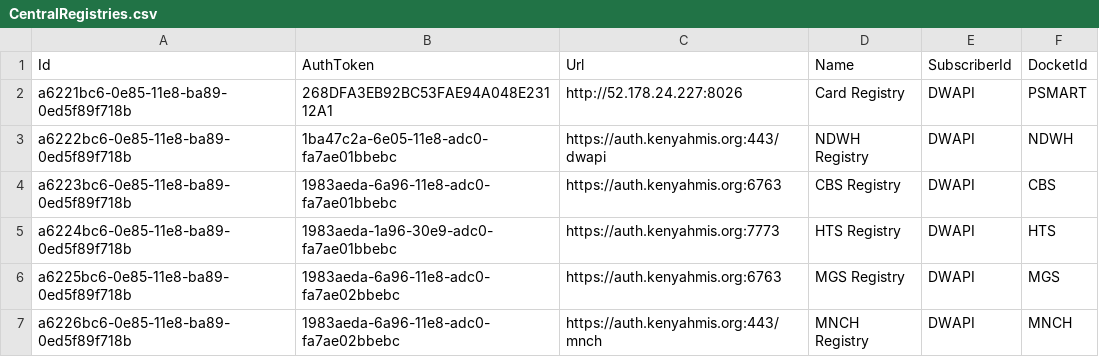
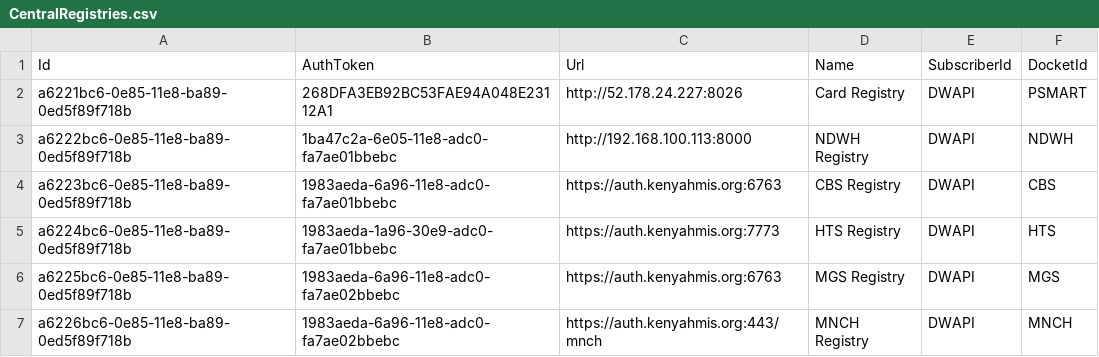
Before and after one commit to palladiumkenya/dwapi, a CSV file: src/Dwapi.SettingsManagement.Infrastructure/Seed/CentralRegistries.csv, drawn as a sheet.

```diff
--- a/src/Dwapi.SettingsManagement.Infrastructure/Seed/CentralRegistries.csv
+++ b/src/Dwapi.SettingsManagement.Infrastructure/Seed/CentralRegistries.csv
@@ -2,3 +2,3 @@ Id|AuthToken|Url|Name|SubscriberId|DocketId
 a6221bc6-0e85-11e8-ba89-0ed5f89f718b|268DFA3EB92BC53FAE94A048E23112A1|http://52.178.24.227:8026|Card Registry|DWAPI|PSMART
-a6222bc6-0e85-11e8-ba89-0ed5f89f718b|1ba47c2a-6e05-11e8-adc0-fa7ae01bbebc|https://auth.kenyahmis.org:443/dwapi|NDWH Registry|DWAPI|NDWH
+a6222bc6-0e85-11e8-ba89-0ed5f89f718b|1ba47c2a-6e05-11e8-adc0-fa7ae01bbebc|http://192.168.100.113:8000|NDWH Registry|DWAPI|NDWH
 a6223bc6-0e85-11e8-ba89-0ed5f89f718b|1983aeda-6a96-11e8-adc0-fa7ae01bbebc|https://auth.kenyahmis.org:6763|CBS Registry|DWAPI|CBS
```
Also changed, not shown: 8 other files.
